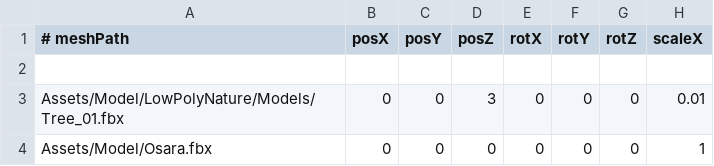
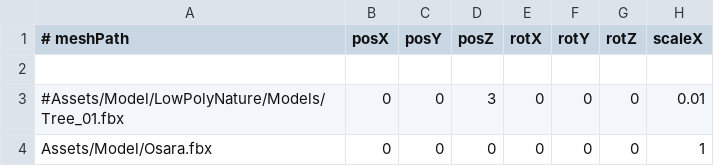
Before and after one commit to Aromoboy/HAL_HEW_216, a CSV file: HEWGame/Assets/StageLayout.csv, drawn as a sheet; only a part is shown; the diff names each change by its address in the sheet, - before the commit and + after, or states it on an @@ line.

Commit message:
Update StageLayout.csv

```diff
--- a/HEWGame/Assets/StageLayout.csv
+++ b/HEWGame/Assets/StageLayout.csv
-A3 (# meshPath): Assets/Model/LowPolyNature/Models/Tree_01.fbx
+A3 (# meshPath): #Assets/Model/LowPolyNature/Models/Tree_01.fbx
```
